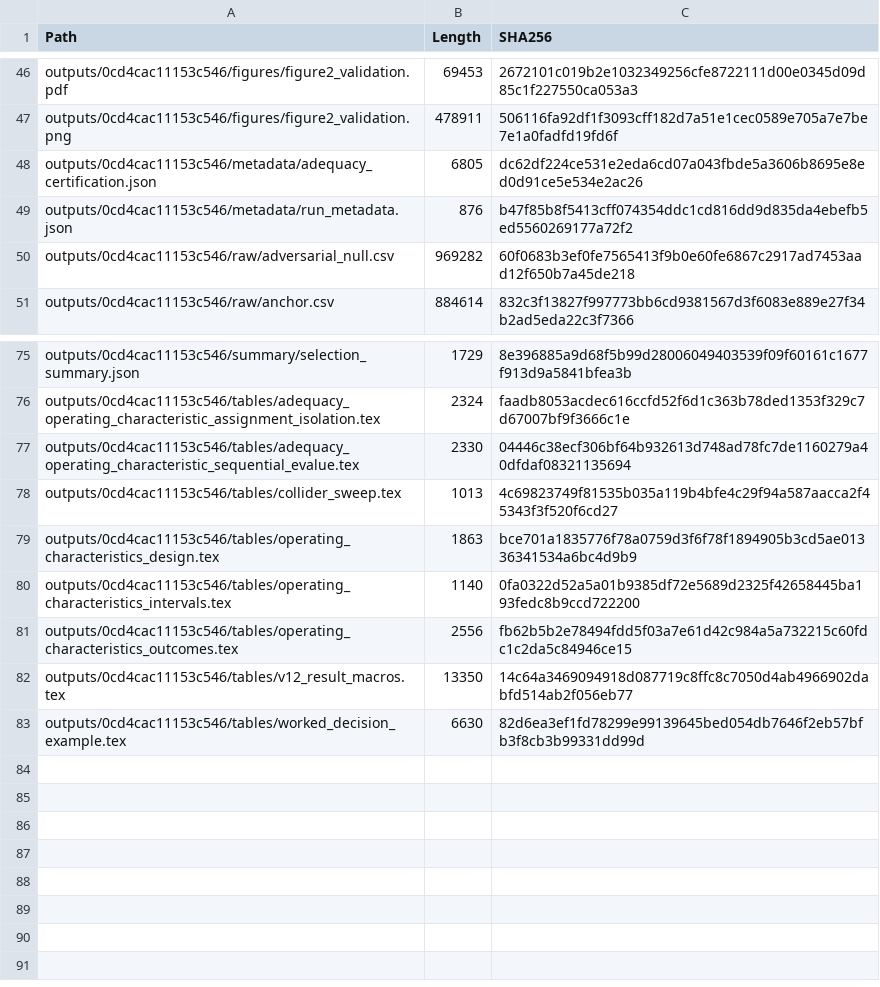
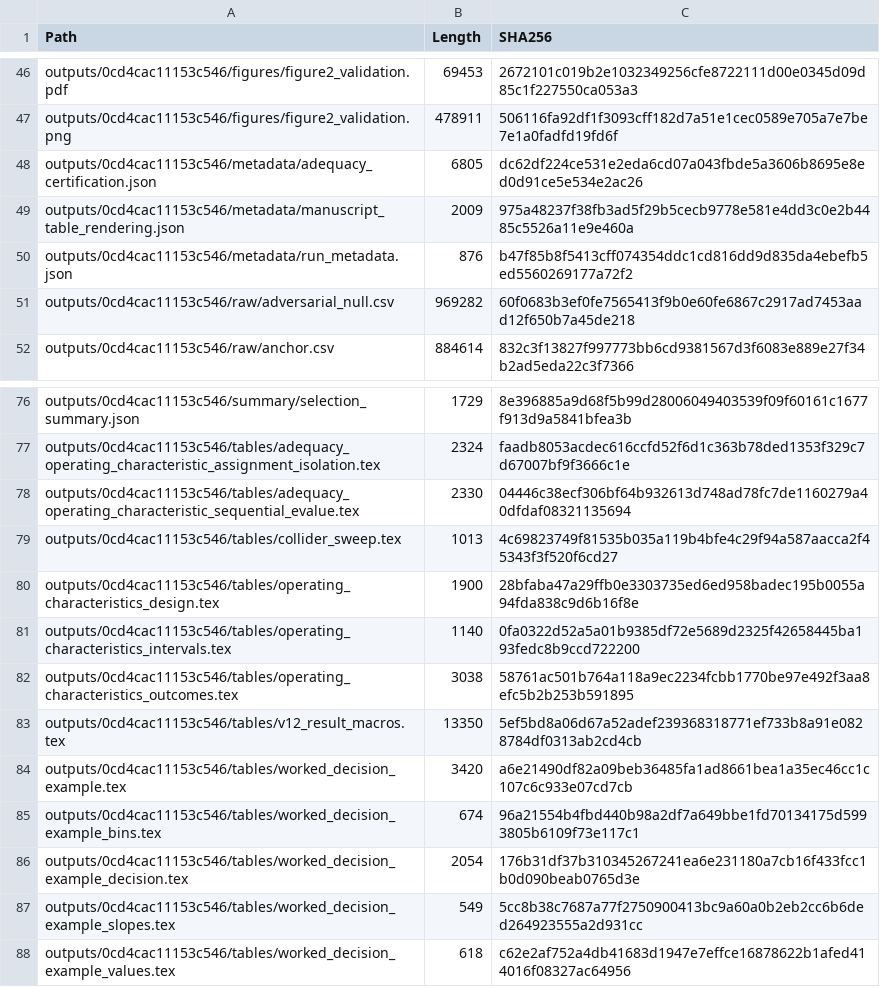
Before and after one commit to geosop/LEVEL-IIA, a CSV file: outputs/0cd4cac11153c546/metadata/certified-output-checksums.csv, drawn as a sheet; only a part is shown, gaps mark what is left out.

Commit message:
Split worked-example data outputs and update provenance

```diff
--- a/outputs/0cd4cac11153c546/metadata/certified-output-checksums.csv
+++ b/outputs/0cd4cac11153c546/metadata/certified-output-checksums.csv
@@ -48,2 +48,3 @@
 "outputs/0cd4cac11153c546/metadata/adequacy_certification.json","6805","dc62df224ce531e2eda6cd07a043fbde5a3606b8695e8ed0d91ce5e534e2ac26"
+"outputs/0cd4cac11153c546/metadata/manuscript_table_rendering.json","2009","975a48237f38fb3ad5f29b5cecb9778e581e4dd3c0e2b4485c5526a11e9e460a"
 "outputs/0cd4cac11153c546/metadata/run_metadata.json","876","b47f85b8f5413cff074354ddc1cd816dd9d835da4ebefb5ed5560269177a72f2"
@@ -78,6 +79,10 @@
 "outputs/0cd4cac11153c546/tables/collider_sweep.tex","1013","4c69823749f81535b035a119b4bfe4c29f94a587aacca2f45343f3f520f6cd27"
-"outputs/0cd4cac11153c546/tables/operating_characteristics_design.tex","1863","bce701a1835776f78a0759d3f6f78f1894905b3cd5ae01336341534a6bc4d9b9"
+"outputs/0cd4cac11153c546/tables/operating_characteristics_design.tex","1900","28bfaba47a29ffb0e3303735ed6ed958badec195b0055a94fda838c9d6b16f8e"
 "outputs/0cd4cac11153c546/tables/operating_characteristics_intervals.tex","1140","0fa0322d52a5a01b9385df72e5689d2325f42658445ba193fedc8b9ccd722200"
-"outputs/0cd4cac11153c546/tables/operating_characteristics_outcomes.tex","2556","fb62b5b2e78494fdd5f03a7e61d42c984a5a732215c60fdc1c2da5c84946ce15"
-"outputs/0cd4cac11153c546/tables/v12_result_macros.tex","13350","14c64a3469094918d087719c8ffc8c7050d4ab4966902dabfd514ab2f056eb77"
-"outputs/0cd4cac11153c546/tables/worked_decision_example.tex","6630","82d6ea3ef1fd78299e99139645bed054db7646f2eb57bfb3f8cb3b99331dd99d"
+"outputs/0cd4cac11153c546/tables/operating_characteristics_outcomes.tex","3038","58761ac501b764a118a9ec2234fcbb1770be97e492f3aa8efc5b2b253b591895"
+"outputs/0cd4cac11153c546/tables/v12_result_macros.tex","13350","5ef5bd8a06d67a52adef239368318771ef733b8a91e0828784df0313ab2cd4cb"
+"outputs/0cd4cac11153c546/tables/worked_decision_example.tex","3420","a6e21490df82a09beb36485fa1ad8661bea1a35ec46cc1c107c6c933e07cd7cb"
+"outputs/0cd4cac11153c546/tables/worked_decision_example_bins.tex","674","96a21554b4fbd440b98a2df7a649bbe1fd70134175d5993805b6109f73e117c1"
+"outputs/0cd4cac11153c546/tables/worked_decision_example_decision.tex","2054","176b31df37b310345267241ea6e231180a7cb16f433fcc1b0d090beab0765d3e"
+"outputs/0cd4cac11153c546/tables/worked_decision_example_slopes.tex","549","5cc8b38c7687a77f2750900413bc9a60a0b2eb2cc6b6ded264923555a2d931cc"
+"outputs/0cd4cac11153c546/tables/worked_decision_example_values.tex","618","c62e2af752a4db41683d1947e7effce16878622b1afed414016f08327ac64956"
```
Also changed, not shown: 21 other files.
